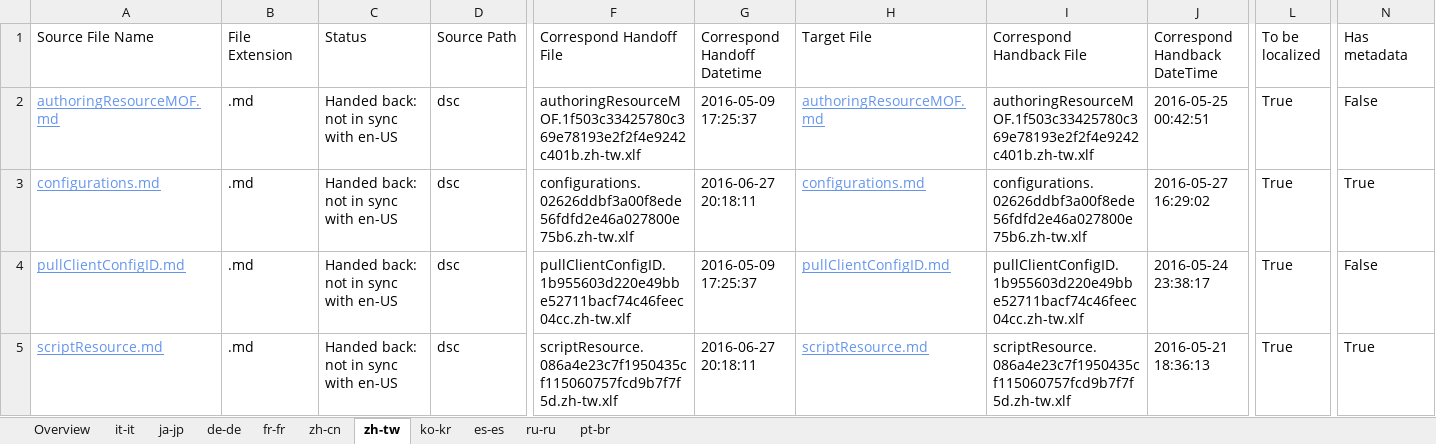
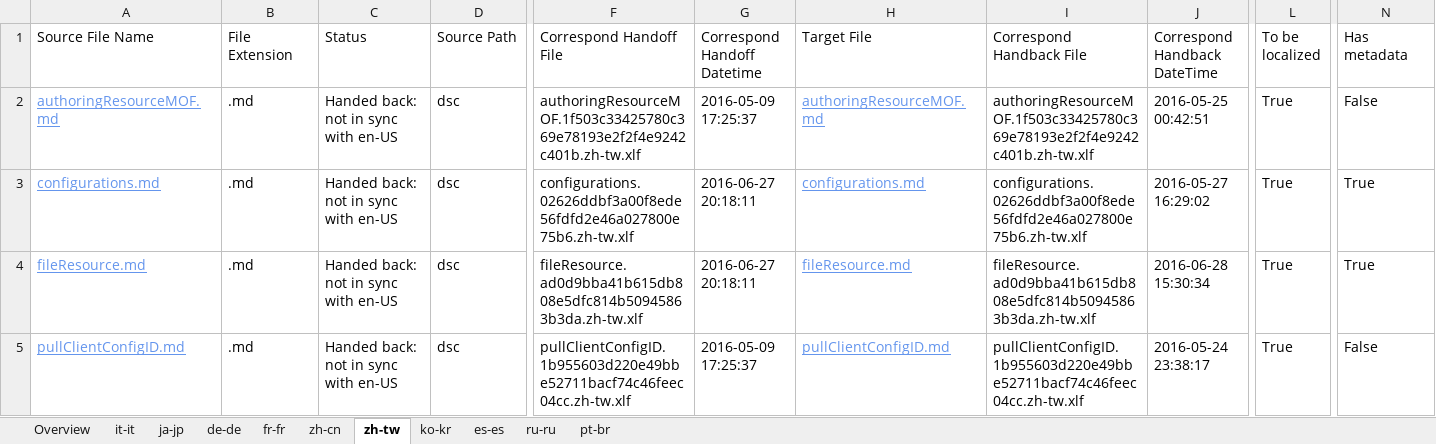
Before and after one commit to SonjaSaltzman/powerShell-Docs.handback, an Excel workbook: ol-handback/PowerShell/powerShell-Docs/live/handback-status.xlsx, sheet zh-tw, drawn as a sheet; only a part is shown, gaps mark what is left out; the shorter side is filled out with more unchanged rows; values as stored, in another font and other column widths than the file's, no borders; table styles not drawn; rows hold the shown columns only; the diff covers the shown part only; the diff names each change by its address in the sheet, - before the commit and + after, or states it on an @@ line.

```diff
--- a/ol-handback/PowerShell/powerShell-Docs/live/handback-status.xlsx (sheet zh-tw)
+++ b/ol-handback/PowerShell/powerShell-Docs/live/handback-status.xlsx (sheet zh-tw)
+row 4: fileResource.md | .md | Handed back: not in sync with en-US | dsc | fileResource.ad0d9bba41b615db808e5dfc814b50945863b3da.zh-tw.xlf | 2016-06-27 20:18:11 | fileResource.md | fileResource.ad0d9bba41b615db808e5dfc814b50945863b3da.zh-tw.xlf | 2016-06-28 15:30:34 | True | True
```
Also changed, not shown: 3 added rows and 4 removed rows elsewhere in this sheet, sheet Overview, sheet it-it, sheet zh-cn, sheet fr-fr, sheet ja-jp, sheet pt-br, 4 more sheets, ol-handback/PowerShell/powerShell-Docs/live/localization-status.xlsx.
